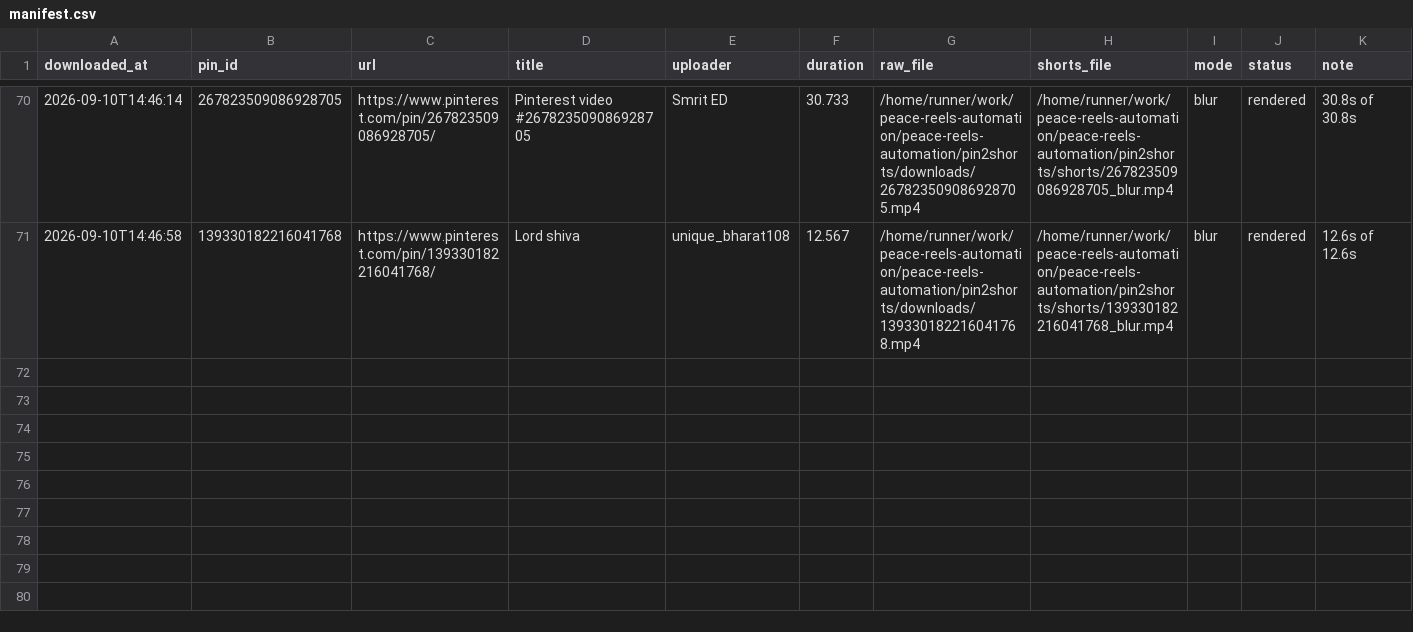
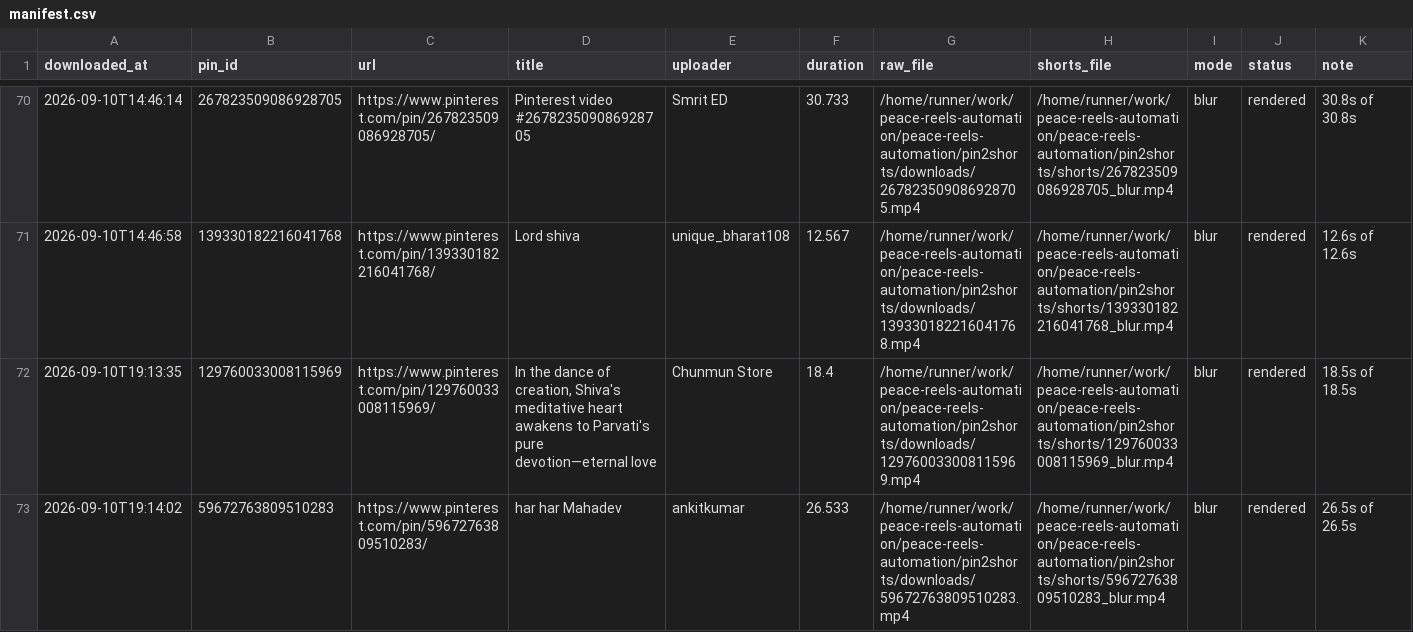
Before and after one commit to chetanJSPro/peace-reels-automation, a CSV file: pin2shorts/manifest.csv, drawn as a sheet; only a part is shown, gaps mark what is left out; the diff names each change by its address in the sheet, - before the commit and + after, or states it on an @@ line.

```diff
--- a/pin2shorts/manifest.csv
+++ b/pin2shorts/manifest.csv
+row 72: 2026-09-10T19:13:35 | 129760033008115969 | https://www.pinterest.com/pin/129760033008115969/ | In the dance of creation, Shiva's meditative heart awakens to Parvati's pure devotion—eternal love | Chunmun Store | 18.4 | /home/runner/work/peace-reels-automation/peace-reels-automation/pin2shorts/downloads/129760033008115969.mp4 | /home/runner/work/peace-reels-automation/peace-reels-automation/pin2shorts/shorts/129760033008115969_blur.mp4 | blur | rendered | 18.5s of 18.5s
+row 73: 2026-09-10T19:14:02 | 59672763809510283 | https://www.pinterest.com/pin/59672763809510283/ | har har Mahadev | ankitkumar | 26.533 | /home/runner/work/peace-reels-automation/peace-reels-automation/pin2shorts/downloads/59672763809510283.mp4 | /home/runner/work/peace-reels-automation/peace-reels-automation/pin2shorts/shorts/59672763809510283_blur.mp4 | blur | rendered | 26.5s of 26.5s
```
Also changed, not shown: pin2shorts/uploads.csv, 2 other files.
